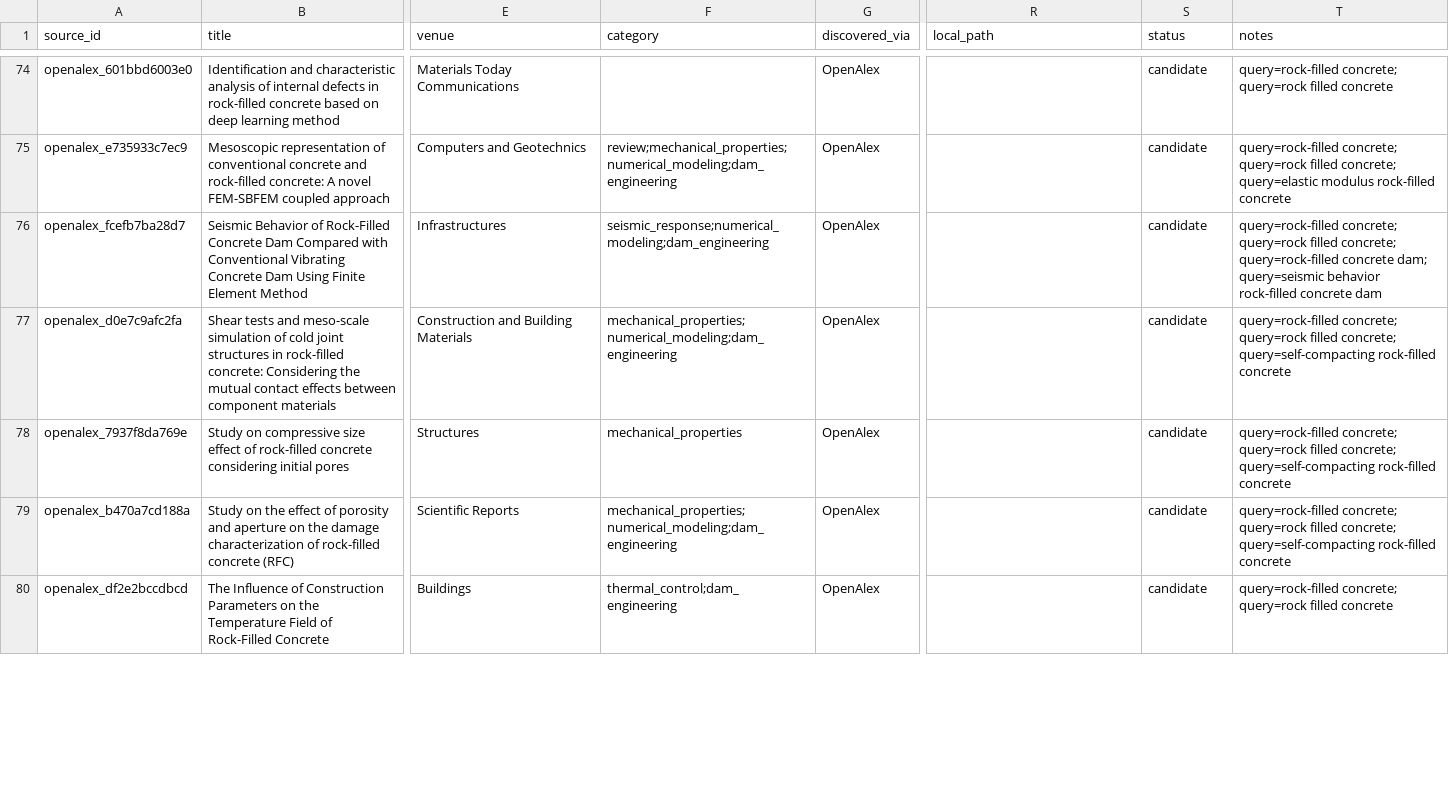
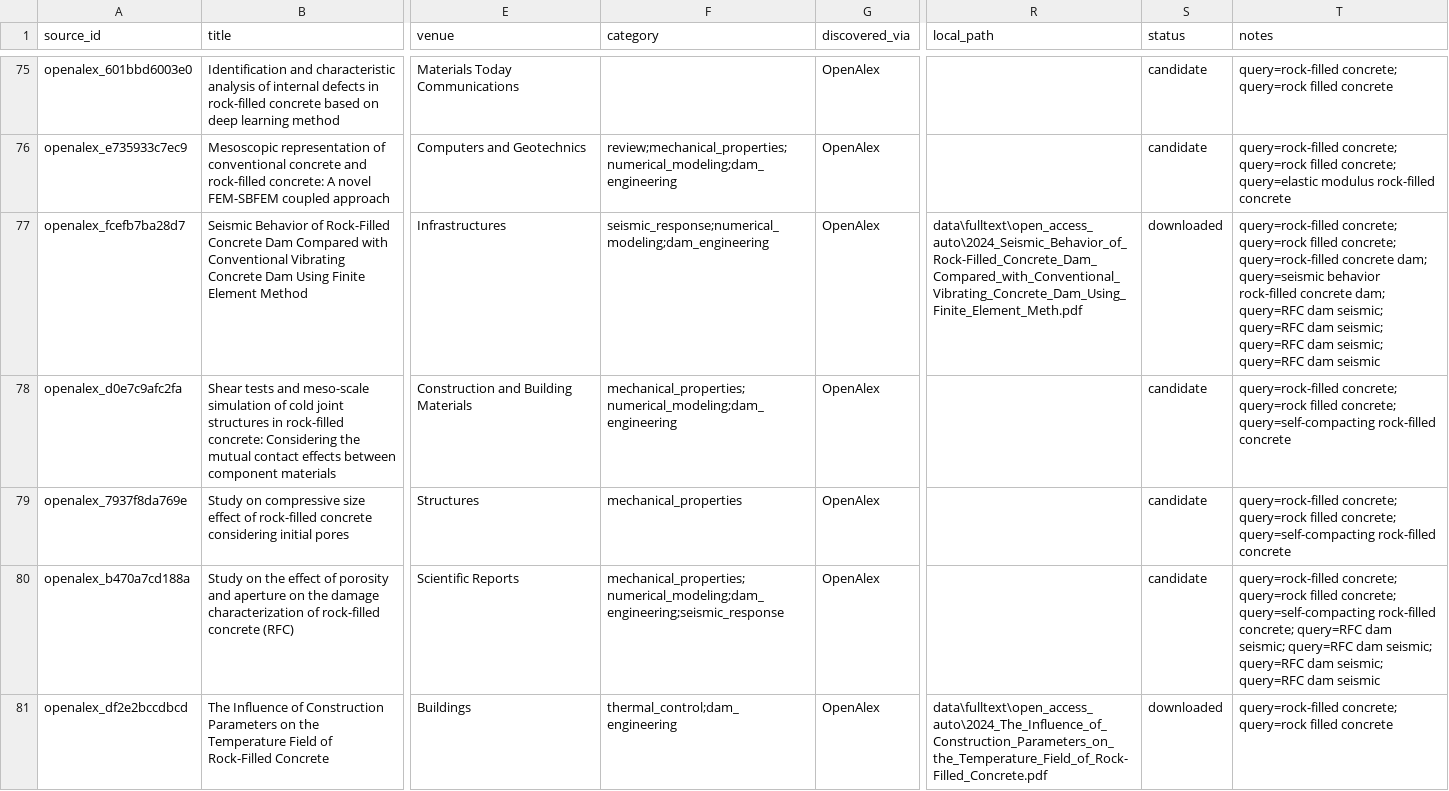
Before and after one commit to CxcTHU/rfc-rag-agent, a CSV file: data/metadata/stage18_oa_discovery.csv, drawn as a sheet; only a part is shown, gaps mark what is left out; addresses are those after the commit; the diff covers the shown part only; the diff names each change by its address in the sheet, - before the commit and + after, or states it on an @@ line.

```diff
--- a/data/metadata/stage18_oa_discovery.csv
+++ b/data/metadata/stage18_oa_discovery.csv
-R77 (local_path): (empty)
+R77 (local_path): data\fulltext\open_access_auto\2024_Seismic_Behavior_of_Rock-Filled_Concrete_Dam_Compared_with_Conventional_Vibrating_Concrete_Dam_Using_Finite_Element_Meth.pdf
-S77 (status): candidate
+S77 (status): downloaded
-T77 (notes): …rock-filled concrete dam
+T77 (notes): …rock-filled concrete dam; query=RFC dam seismic; query=RFC dam seismic; query=RFC dam seismic; query=RFC dam seismic
-F80 (category): mechanical_properties;numerical_modeling;dam_engineering
+F80 (category): mechanical_properties;numerical_modeling;dam_engineering;seismic_response
-T80 (notes): …query=self-compacting rock-filled concrete
+T80 (notes): …query=self-compacting rock-filled concrete; query=RFC dam seismic; query=RFC dam seismic; query=RFC dam seismic; query=RFC dam seismic
-R81 (local_path): (empty)
+R81 (local_path): data\fulltext\open_access_auto\2024_The_Influence_of_Construction_Parameters_on_the_Temperature_Field_of_Rock-Filled_Concrete.pdf
-S81 (status): candidate
+S81 (status): downloaded
```
Also changed, not shown: 2 added rows, 1 removed row and 23 edited cells elsewhere in this file, data/evaluation/stage30_quality_scores.csv, data/evaluation/stage30_quality_summary.csv, 36 other files.
